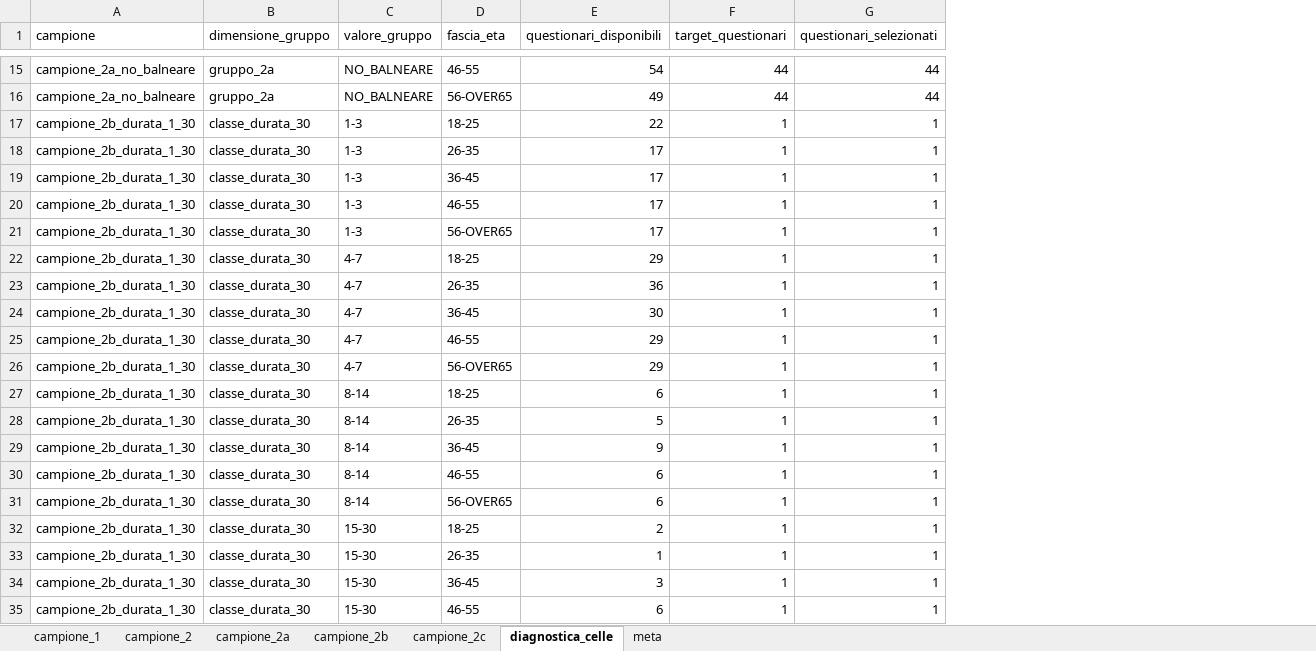
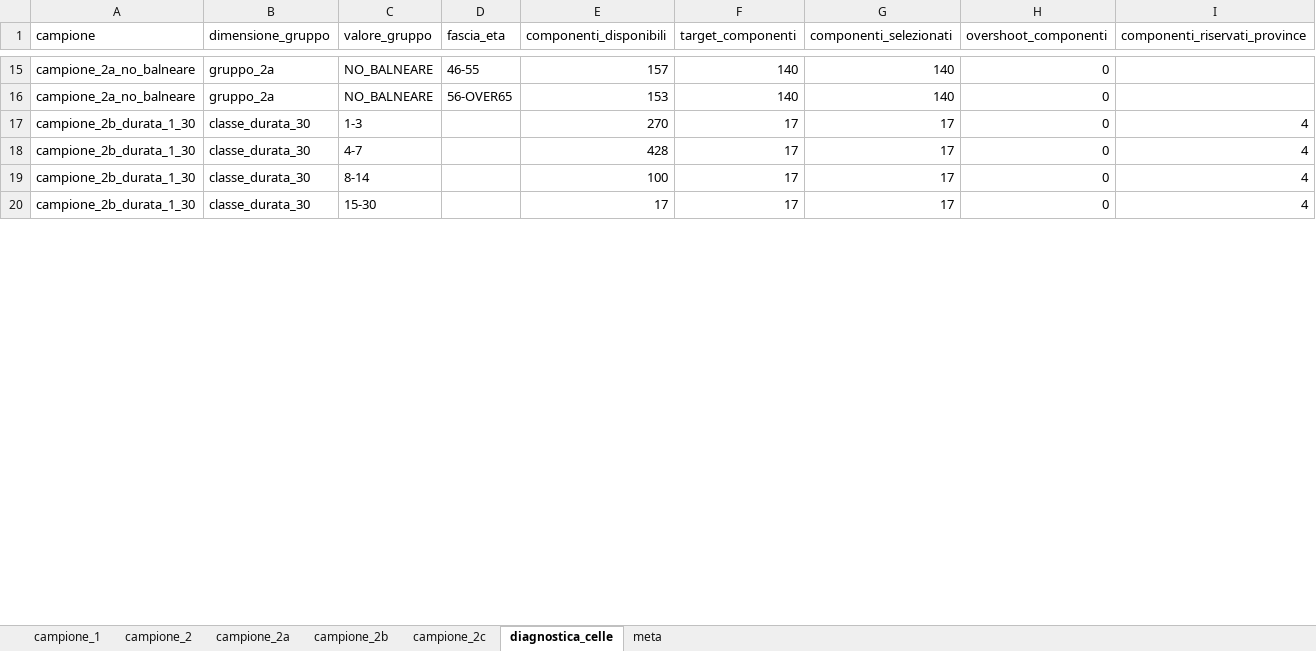
Before and after one commit to salvatoreazzena/questionari2025, an Excel workbook: questionari_sardi_sottocampioni.xlsx, sheet diagnostica_celle, drawn as a sheet; only a part is shown, gaps mark what is left out; values as stored, in another font and other column widths than the file's, no borders; removed rows and columns are numbered as before the commit, all else as after; the diff covers the shown part only; the diff names each change by its address in the sheet, - before the commit and + after, or states it on an @@ line.

```diff
--- a/questionari_sardi_sottocampioni.xlsx (sheet diagnostica_celle)
+++ b/questionari_sardi_sottocampioni.xlsx (sheet diagnostica_celle)
-column E (questionari_disponibili), rows 15-17: 54 | 49 | 22; row 22: 29; row 27: 6; row 32: 2
-column F (target_questionari), rows 15-17: 44 | 44 | 1; row 22: 1; row 27: 1; row 32: 1
-column G (questionari_selezionati), rows 15-17: 44 | 44 | 1; row 22: 1; row 27: 1; row 32: 1
+column E (componenti_disponibili), rows 15-20: 157 | 153 | 270 | 428 | 100 | 17
+column F (target_componenti), rows 15-20: 140 | 140 | 17 | 17 | 17 | 17
+column G (componenti_selezionati), rows 15-20: 140 | 140 | 17 | 17 | 17 | 17
+column H (overshoot_componenti), rows 15-20: all 0
+column I (componenti_riservati_province), rows 17-20: all 4
-D17 (fascia_eta): 18-25
+D17 (fascia_eta): (empty)
-row 18: campione_2b_durata_1_30 | classe_durata_30 | 1-3 | 26-35 | 17 | 1 | 1
-row 19: campione_2b_durata_1_30 | classe_durata_30 | 1-3 | 36-45 | 17 | 1 | 1
-row 20: campione_2b_durata_1_30 | classe_durata_30 | 1-3 | 46-55 | 17 | 1 | 1
-row 21: campione_2b_durata_1_30 | classe_durata_30 | 1-3 | 56-OVER65 | 17 | 1 | 1
-D18 (fascia_eta): 18-25
+D18 (fascia_eta): (empty)
-row 23: campione_2b_durata_1_30 | classe_durata_30 | 4-7 | 26-35 | 36 | 1 | 1
-row 24: campione_2b_durata_1_30 | classe_durata_30 | 4-7 | 36-45 | 30 | 1 | 1
-row 25: campione_2b_durata_1_30 | classe_durata_30 | 4-7 | 46-55 | 29 | 1 | 1
-row 26: campione_2b_durata_1_30 | classe_durata_30 | 4-7 | 56-OVER65 | 29 | 1 | 1
-D19 (fascia_eta): 18-25
+D19 (fascia_eta): (empty)
-row 28: campione_2b_durata_1_30 | classe_durata_30 | 8-14 | 26-35 | 5 | 1 | 1
-row 29: campione_2b_durata_1_30 | classe_durata_30 | 8-14 | 36-45 | 9 | 1 | 1
-row 30: campione_2b_durata_1_30 | classe_durata_30 | 8-14 | 46-55 | 6 | 1 | 1
-row 31: campione_2b_durata_1_30 | classe_durata_30 | 8-14 | 56-OVER65 | 6 | 1 | 1
-D20 (fascia_eta): 18-25
+D20 (fascia_eta): (empty)
-row 33: campione_2b_durata_1_30 | classe_durata_30 | 15-30 | 26-35 | 1 | 1 | 1
-row 34: campione_2b_durata_1_30 | classe_durata_30 | 15-30 | 36-45 | 3 | 1 | 1
-row 35: campione_2b_durata_1_30 | classe_durata_30 | 15-30 | 46-55 | 6 | 1 | 1
```
Also changed, not shown: 16 removed rows and 7 edited cells elsewhere in this sheet, sheet campione_2, sheet campione_2a, sheet campione_2c, sheet campione_1, sheet campione_2b, sheet meta, analisi_campione_1d_motivazione_apprezzamento.xlsx, analisi_qualitative_campione_1.xlsx, 5 other files.
